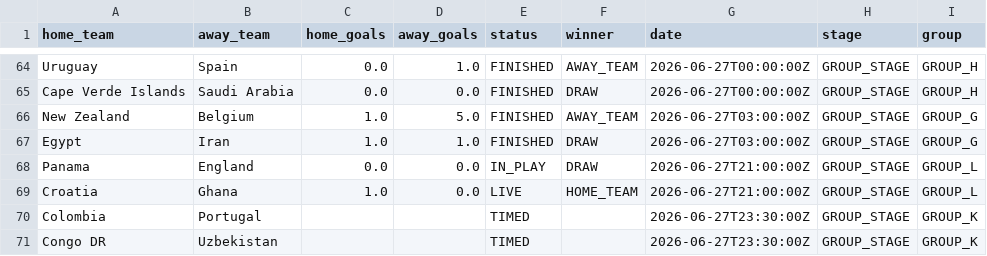
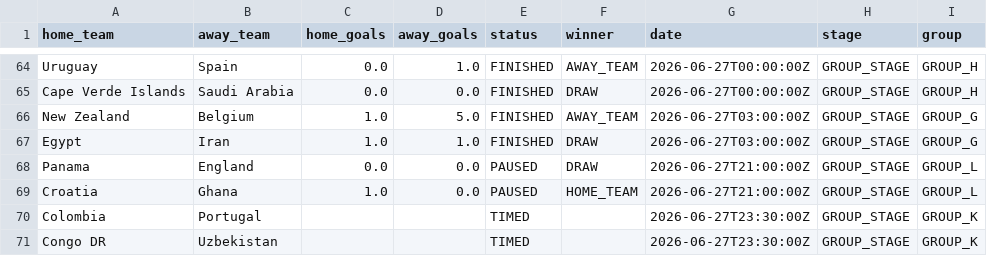
Before and after one commit to Rmeredit0924/files, a CSV file: worldcup_scores.csv, drawn as a sheet; only a part is shown, gaps mark what is left out.

Commit message:
Automatic World Cup score update

```diff
--- a/worldcup_scores.csv
+++ b/worldcup_scores.csv
@@ -67,4 +67,4 @@ New Zealand,Belgium,1.0,5.0,FINISHED,AWAY_TEAM,2026-06-27T03:00:00Z,GROUP_STAGE,
 Egypt,Iran,1.0,1.0,FINISHED,DRAW,2026-06-27T03:00:00Z,GROUP_STAGE,GROUP_G
-Panama,England,0.0,0.0,IN_PLAY,DRAW,2026-06-27T21:00:00Z,GROUP_STAGE,GROUP_L
-Croatia,Ghana,1.0,0.0,LIVE,HOME_TEAM,2026-06-27T21:00:00Z,GROUP_STAGE,GROUP_L
+Panama,England,0.0,0.0,PAUSED,DRAW,2026-06-27T21:00:00Z,GROUP_STAGE,GROUP_L
+Croatia,Ghana,1.0,0.0,PAUSED,HOME_TEAM,2026-06-27T21:00:00Z,GROUP_STAGE,GROUP_L
 Colombia,Portugal,,,TIMED,,2026-06-27T23:30:00Z,GROUP_STAGE,GROUP_K
```
